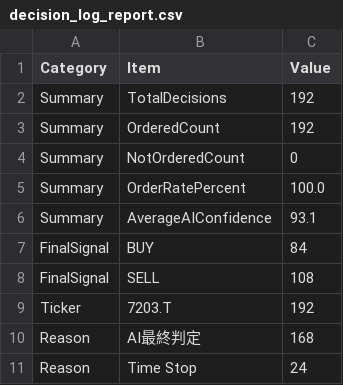
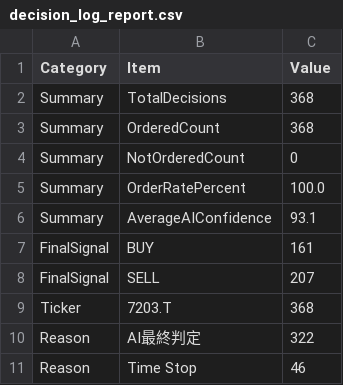
Before and after one commit to kimurakougyouk-creator/stock_v2, a CSV file: results/decision_log_report.csv, drawn as a sheet.

Commit message:
Expand decision log with technical and AI metrics

```diff
--- a/results/decision_log_report.csv
+++ b/results/decision_log_report.csv
@@ -1,4 +1,4 @@
 Category,Item,Value
-Summary,TotalDecisions,192
-Summary,OrderedCount,192
+Summary,TotalDecisions,368
+Summary,OrderedCount,368
 Summary,NotOrderedCount,0
@@ -6,6 +6,6 @@ Summary,OrderRatePercent,100.0
 Summary,AverageAIConfidence,93.1
-FinalSignal,BUY,84
-FinalSignal,SELL,108
-Ticker,7203.T,192
-Reason,AI最終判定,168
-Reason,Time Stop,24
+FinalSignal,BUY,161
+FinalSignal,SELL,207
+Ticker,7203.T,368
+Reason,AI最終判定,322
+Reason,Time Stop,46
```
Also changed, not shown: 5 other files.
